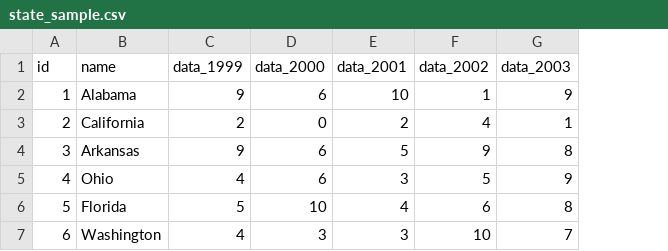
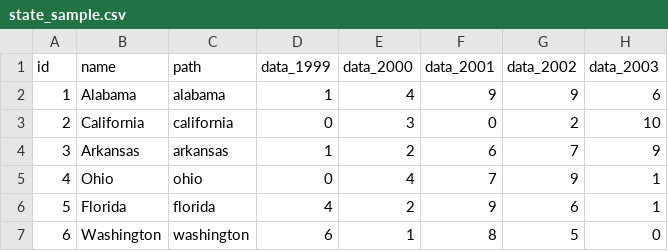
Before and after one commit to newamericafoundation/higheredindex, a CSV file: state_sample.csv, drawn as a sheet; only a part is shown; addresses are those after the commit; the diff covers the shown part only; the diff names each change by its address in the sheet, - before the commit and + after, or states it on an @@ line.

```diff
--- a/state_sample.csv
+++ b/state_sample.csv
+column C (path), rows 2-7: alabama | california | arkansas | ohio | florida | washington
-D2 (data_1999): 9
+D2 (data_1999): 1
-E2 (data_2000): 6
+E2 (data_2000): 4
-F2 (data_2001): 10
+F2 (data_2001): 9
-G2 (data_2002): 1
+G2 (data_2002): 9
-H2 (data_2003): 9
+H2 (data_2003): 6
-D3 (data_1999): 2
+D3 (data_1999): 0
-E3 (data_2000): 0
+E3 (data_2000): 3
-F3 (data_2001): 2
+F3 (data_2001): 0
-G3 (data_2002): 4
+G3 (data_2002): 2
-H3 (data_2003): 1
+H3 (data_2003): 10
-D4 (data_1999): 9
+D4 (data_1999): 1
-E4 (data_2000): 6
+E4 (data_2000): 2
-F4 (data_2001): 5
+F4 (data_2001): 6
-G4 (data_2002): 9
+G4 (data_2002): 7
-H4 (data_2003): 8
+H4 (data_2003): 9
-D5 (data_1999): 4
+D5 (data_1999): 0
-E5 (data_2000): 6
+E5 (data_2000): 4
-F5 (data_2001): 3
+F5 (data_2001): 7
-G5 (data_2002): 5
+G5 (data_2002): 9
-H5 (data_2003): 9
+H5 (data_2003): 1
-D6 (data_1999): 5
+D6 (data_1999): 4
-E6 (data_2000): 10
+E6 (data_2000): 2
-F6 (data_2001): 4
+F6 (data_2001): 9
-H6 (data_2003): 8
+H6 (data_2003): 1
-D7 (data_1999): 4
+D7 (data_1999): 6
-E7 (data_2000): 3
+E7 (data_2000): 1
-F7 (data_2001): 3
+F7 (data_2001): 8
-G7 (data_2002): 10
+G7 (data_2002): 5
-H7 (data_2003): 7
+H7 (data_2003): 0
```
Also changed, not shown: 20 edited cells elsewhere in this file, 5 other files.
